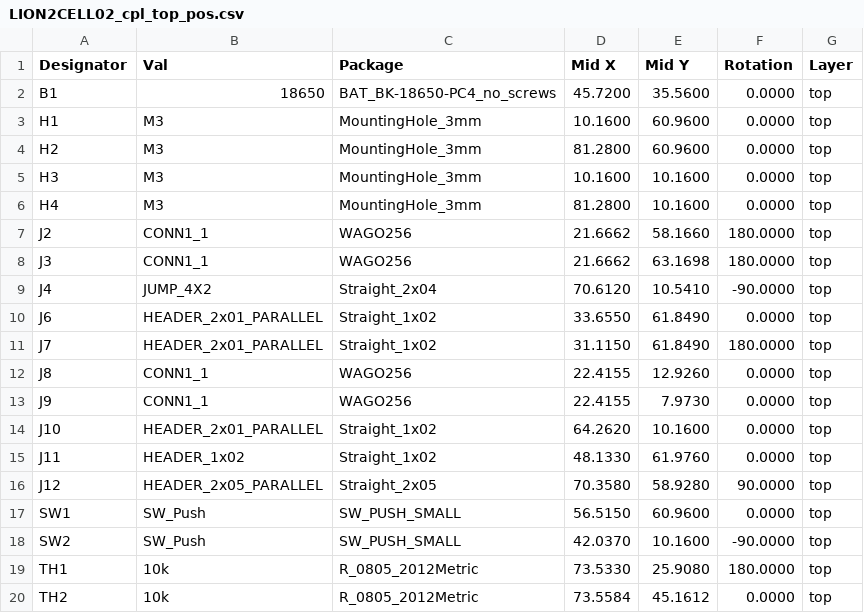
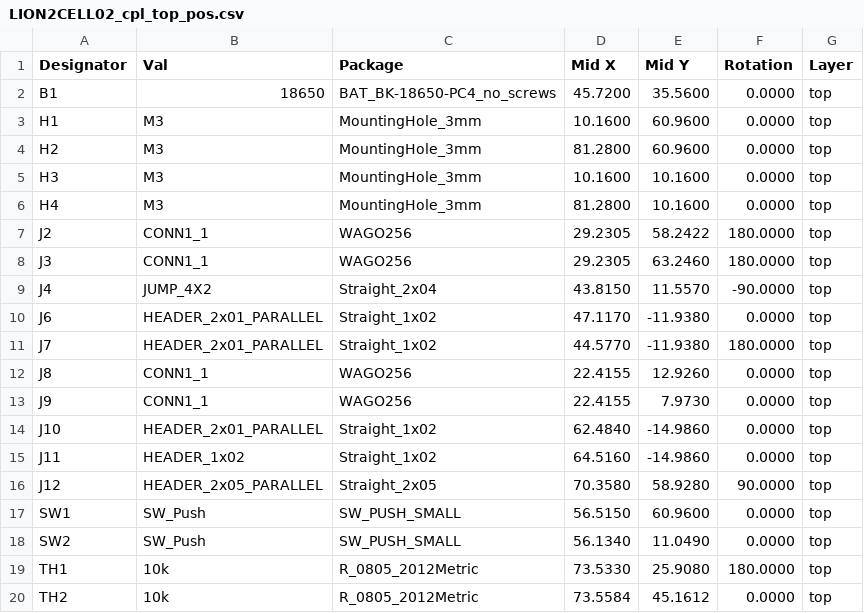
Before and after one commit to mlab-modules/LION2CELL02, a CSV file: hw/cam_profi/assembly/gerbers/PnP/LION2CELL02_cpl_top_pos.csv, drawn as a sheet.

```diff
--- a/hw/cam_profi/assembly/gerbers/PnP/LION2CELL02_cpl_top_pos.csv
+++ b/hw/cam_profi/assembly/gerbers/PnP/LION2CELL02_cpl_top_pos.csv
@@ -6,14 +6,14 @@ Designator,Val,Package,Mid X,Mid Y,Rotation,Layer
 "H4","M3","MountingHole_3mm",81.2800,10.1600,0.0000,top
-"J2","CONN1_1","WAGO256",21.6662,58.1660,180.0000,top
-"J3","CONN1_1","WAGO256",21.6662,63.1698,180.0000,top
-"J4","JUMP_4X2","Straight_2x04",70.6120,10.5410,-90.0000,top
-"J6","HEADER_2x01_PARALLEL","Straight_1x02",33.6550,61.8490,0.0000,top
-"J7","HEADER_2x01_PARALLEL","Straight_1x02",31.1150,61.8490,180.0000,top
+"J2","CONN1_1","WAGO256",29.2305,58.2422,180.0000,top
+"J3","CONN1_1","WAGO256",29.2305,63.2460,180.0000,top
+"J4","JUMP_4X2","Straight_2x04",43.8150,11.5570,-90.0000,top
+"J6","HEADER_2x01_PARALLEL","Straight_1x02",47.1170,-11.9380,0.0000,top
+"J7","HEADER_2x01_PARALLEL","Straight_1x02",44.5770,-11.9380,180.0000,top
 "J8","CONN1_1","WAGO256",22.4155,12.9260,0.0000,top
 "J9","CONN1_1","WAGO256",22.4155,7.9730,0.0000,top
-"J10","HEADER_2x01_PARALLEL","Straight_1x02",64.2620,10.1600,0.0000,top
-"J11","HEADER_1x02","Straight_1x02",48.1330,61.9760,0.0000,top
+"J10","HEADER_2x01_PARALLEL","Straight_1x02",62.4840,-14.9860,0.0000,top
+"J11","HEADER_1x02","Straight_1x02",64.5160,-14.9860,0.0000,top
 "J12","HEADER_2x05_PARALLEL","Straight_2x05",70.3580,58.9280,90.0000,top
 "SW1","SW_Push","SW_PUSH_SMALL",56.5150,60.9600,0.0000,top
-"SW2","SW_Push","SW_PUSH_SMALL",42.0370,10.1600,-90.0000,top
+"SW2","SW_Push","SW_PUSH_SMALL",56.1340,11.0490,0.0000,top
 "TH1","10k","R_0805_2012Metric",73.5330,25.9080,180.0000,top
```
Also changed, not shown: hw/cam_profi/assembly/PnP/LION2CELL02_cpl_both_pos.csv, hw/cam_profi/assembly/gerbers/PnP/LION2CELL02_cpl_bottom_pos.csv, 39 other files.
